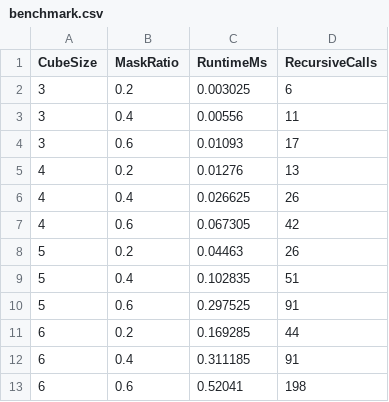
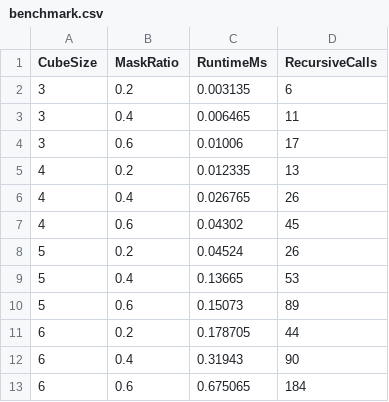
Before and after one commit to roslindesiredziele-hash/Latin-Cube-Solver, a CSV file: data/benchmark.csv, drawn as a sheet.

Commit message:
Update benchmark data and add GenerateSampleFiles function declaration

```diff
--- a/data/benchmark.csv
+++ b/data/benchmark.csv
@@ -1,13 +1,13 @@
 CubeSize,MaskRatio,RuntimeMs,RecursiveCalls
-3,0.2,0.003025,6
-3,0.4,0.00556,11
-3,0.6,0.01093,17
-4,0.2,0.01276,13
-4,0.4,0.026625,26
-4,0.6,0.067305,42
-5,0.2,0.04463,26
-5,0.4,0.102835,51
-5,0.6,0.297525,91
-6,0.2,0.169285,44
-6,0.4,0.311185,91
-6,0.6,0.52041,198
+3,0.2,0.003135,6
+3,0.4,0.006465,11
+3,0.6,0.01006,17
+4,0.2,0.012335,13
+4,0.4,0.026765,26
+4,0.6,0.04302,45
+5,0.2,0.04524,26
+5,0.4,0.13665,53
+5,0.6,0.15073,89
+6,0.2,0.178705,44
+6,0.4,0.31943,90
+6,0.6,0.675065,184
```
Also changed, not shown: 1 other file.
